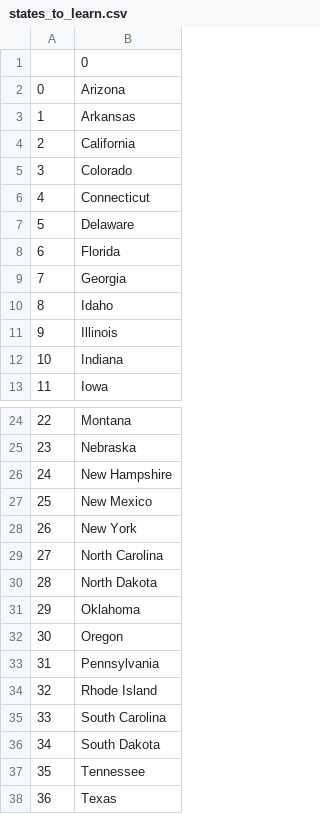
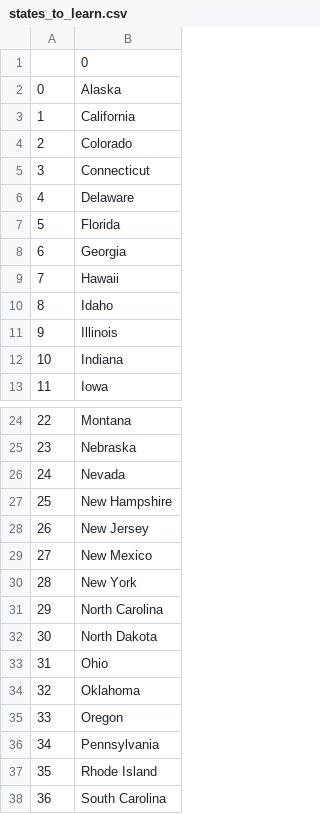
Before and after one commit to ludev84/100-days-python, a CSV file: day-25-pandas/states_to_learn.csv, drawn as a sheet; only a part is shown, gaps mark what is left out; the shorter side is filled out with more unchanged rows; removed rows and columns are numbered as before the commit, all else as after; the diff names each change by its address in the sheet, - before the commit and + after, or states it on an @@ line.

Commit message:
day 26 list and dictionary comprehension

```diff
--- a/day-25-pandas/states_to_learn.csv
+++ b/day-25-pandas/states_to_learn.csv
-B2: Arizona
+B2: Alaska
-row 3: 1 | Arkansas
@@ column A renumbered from row 3 down @@
+row 9: 7 | Hawaii
+row 26: 24 | Nevada
+row 28: 26 | New Jersey
+row 33: 31 | Ohio
```
Also changed, not shown: 4 other files.
